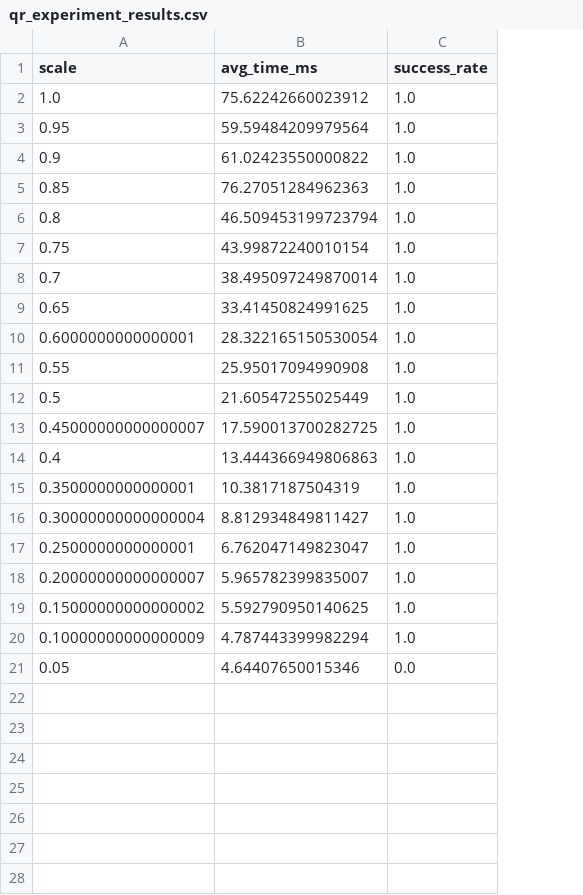
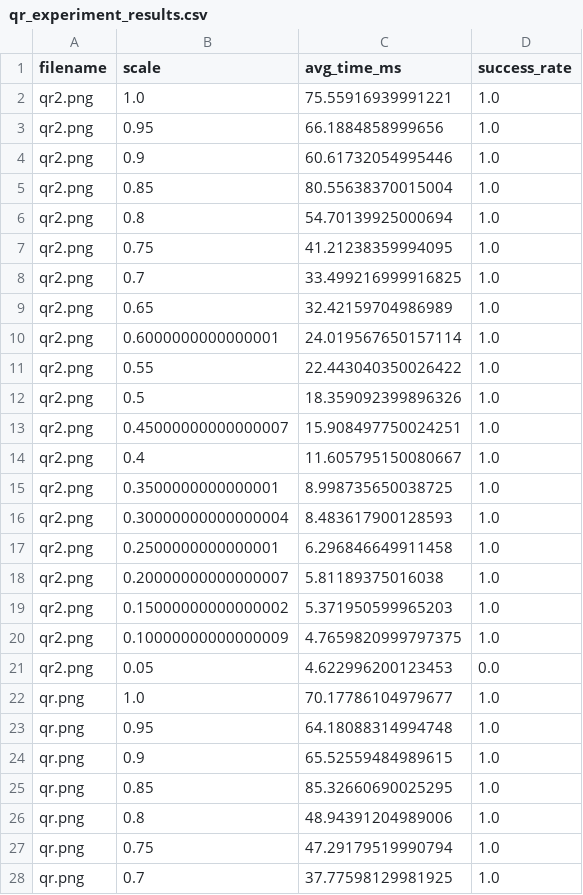
Before and after one commit to StudentSK0/qr-cv-research, a CSV file: outputs/qr_experiment_results.csv, drawn as a sheet; only a part is shown; addresses are those after the commit; the diff covers the shown part only; the diff names each change by its address in the sheet, - before the commit and + after, or states it on an @@ line.

```diff
--- a/outputs/qr_experiment_results.csv
+++ b/outputs/qr_experiment_results.csv
+column A (filename), rows 2-21: all qr2.png
-C2 (avg_time_ms): 75.62242660023912
+C2 (avg_time_ms): 75.55916939991221
-C3 (avg_time_ms): 59.59484209979564
+C3 (avg_time_ms): 66.1884858999656
-C4 (avg_time_ms): 61.02423550000822
+C4 (avg_time_ms): 60.61732054995446
-C5 (avg_time_ms): 76.27051284962363
+C5 (avg_time_ms): 80.55638370015004
-C6 (avg_time_ms): 46.509453199723794
+C6 (avg_time_ms): 54.70139925000694
-C7 (avg_time_ms): 43.99872240010154
+C7 (avg_time_ms): 41.21238359994095
-C8 (avg_time_ms): 38.495097249870014
+C8 (avg_time_ms): 33.499216999916825
-C9 (avg_time_ms): 33.41450824991625
+C9 (avg_time_ms): 32.42159704986989
-C10 (avg_time_ms): 28.322165150530054
+C10 (avg_time_ms): 24.019567650157114
-C11 (avg_time_ms): 25.95017094990908
+C11 (avg_time_ms): 22.443040350026422
-C12 (avg_time_ms): 21.60547255025449
+C12 (avg_time_ms): 18.359092399896326
-C13 (avg_time_ms): 17.590013700282725
+C13 (avg_time_ms): 15.908497750024251
-C14 (avg_time_ms): 13.444366949806863
+C14 (avg_time_ms): 11.605795150080667
-C15 (avg_time_ms): 10.3817187504319
+C15 (avg_time_ms): 8.998735650038725
-C16 (avg_time_ms): 8.812934849811427
+C16 (avg_time_ms): 8.483617900128593
-C17 (avg_time_ms): 6.762047149823047
+C17 (avg_time_ms): 6.296846649911458
-C18 (avg_time_ms): 5.965782399835007
+C18 (avg_time_ms): 5.81189375016038
-C19 (avg_time_ms): 5.592790950140625
+C19 (avg_time_ms): 5.371950599965203
-C20 (avg_time_ms): 4.787443399982294
+C20 (avg_time_ms): 4.7659820999797375
-C21 (avg_time_ms): 4.64407650015346
+C21 (avg_time_ms): 4.622996200123453
+row 22: qr.png | 1.0 | 70.17786104979677 | 1.0
+row 23: qr.png | 0.95 | 64.18088314994748 | 1.0
+row 24: qr.png | 0.9 | 65.52559484989615 | 1.0
+row 25: qr.png | 0.85 | 85.32660690025295 | 1.0
+row 26: qr.png | 0.8 | 48.94391204989006 | 1.0
+row 27: qr.png | 0.75 | 47.29179519990794 | 1.0
+row 28: qr.png | 0.7 | 37.77598129981925 | 1.0
```
Also changed, not shown: 13 added rows elsewhere in this file, 6 other files.
